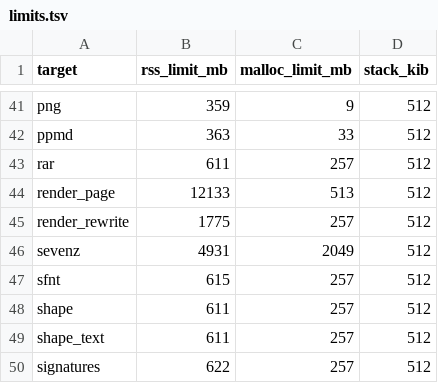
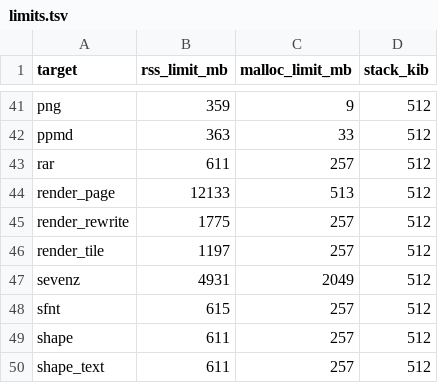
Before and after one commit to ravindu-rev/tinker-pdf, a TSV file: fuzz/limits.tsv, drawn as a sheet; only a part is shown, gaps mark what is left out; the shorter side is filled out with more unchanged rows; the diff names each change by its address in the sheet, - before the commit and + after, or states it on an @@ line.

Commit message:
feat(fuzz): tile against page over generated pages (K-04.10)
content::tiled writes content_stream's page as content::page writes it,
sets its options' own region aside, and generates one to four regions
at the render's scale, from inside the page to past its far edges.
render_tile draws the page whole, asserts the render is the page's
pixel size, and holds every region to ruling 5: its bitmap is the
region clamped to the page, in the whole render's format and alpha
convention, every row the whole render's bytes there.

RC-21's image run, ruling 5's named exception that H-15's default
keeps, is left out from the generator's model: the content generator
now counts, where it writes them, the operators that may draw an image
(content::Drawn) — BI, and Do naming anything but a form — and a page
with two in its own content, or one in a form, a pattern, a glyph
procedure or an appearance, is not compared. It reads no choice, so
content_stream's seeds read as before. RC-21.4's row now carries the
deletion of the exclusion, which K-04.10's note named.

The target has its UNSIGNED row, its fuzz/limits.tsv row and its path
in bounds_ledger.rs: rss 1197 and malloc 257 MiB, the derivation's
arithmetic worked by hand from content_stream's buffers less the
display list.

Tests written and not run, as the owner's rule for this run has it:
the image-draw rule operator by operator, the empty input's one-pixel
region over the plainest page, image draws counted in the page and
nested with enough pages left to tile, every region the page under it,
and the seed writer; the corpus holds plain, the empty input, until the
writer runs. cargo check passed for the fuzz crate, xtask and tinker-pdf
with every target.

```diff
--- a/fuzz/limits.tsv
+++ b/fuzz/limits.tsv
+row 46: render_tile | 1197 | 257 | 512
```
Also changed, not shown: 12 other files.
